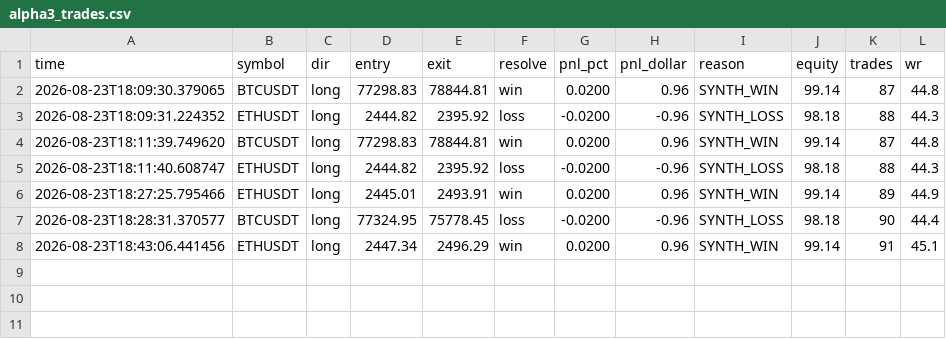
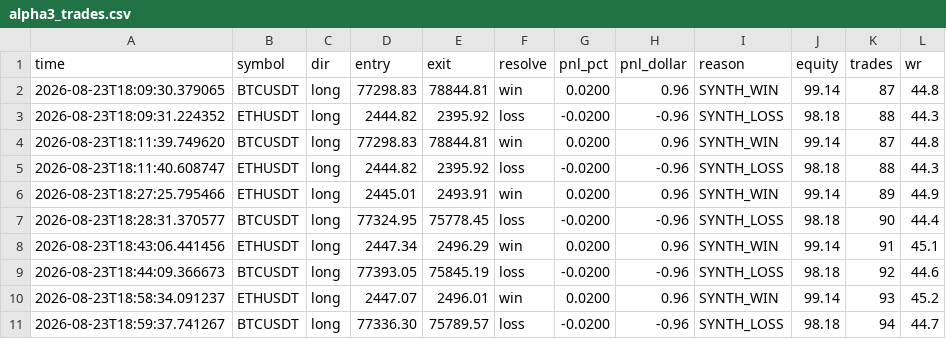
Before and after one commit to NkhekheRepository/alpha_system, a CSV file: dry_data/alpha3_trades.csv, drawn as a sheet; the diff names each change by its address in the sheet, - before the commit and + after, or states it on an @@ line.

```diff
--- a/dry_data/alpha3_trades.csv
+++ b/dry_data/alpha3_trades.csv
+row 9: 2026-08-23T18:44:09.366673 | BTCUSDT | long | 77393.05 | 75845.19 | loss | -0.0200 | -0.96 | SYNTH_LOSS | 98.18 | 92 | 44.6
+row 10: 2026-08-23T18:58:34.091237 | ETHUSDT | long | 2447.07 | 2496.01 | win | 0.0200 | 0.96 | SYNTH_WIN | 99.14 | 93 | 45.2
+row 11: 2026-08-23T18:59:37.741267 | BTCUSDT | long | 77336.30 | 75789.57 | loss | -0.0200 | -0.96 | SYNTH_LOSS | 98.18 | 94 | 44.7
```
Also changed, not shown: dry_data/alpha3_equity.csv, dry_data/dry_equity.csv, 4 other files.
